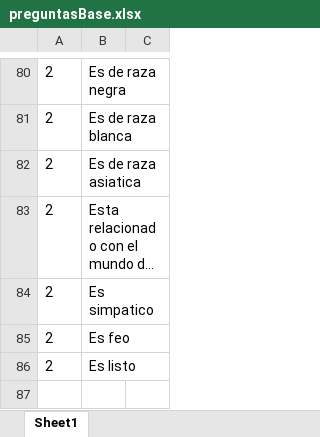
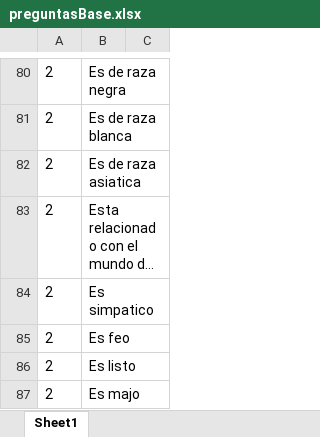
Before and after one commit to manelfg24/YouMakeTheQuestions, an Excel workbook: excels/preguntasBase.xlsx, sheet Sheet1, drawn as a sheet; only a part is shown, gaps mark what is left out; long unchanged cells end in …; values as stored, in another font and other column widths than the file's, no borders; the diff names each change by its address in the sheet, - before the commit and + after, or states it on an @@ line.

```diff
--- a/excels/preguntasBase.xlsx (sheet Sheet1)
+++ b/excels/preguntasBase.xlsx (sheet Sheet1)
+row 87: 2 | Es majo
```
Also changed, not shown: 1 other file.
